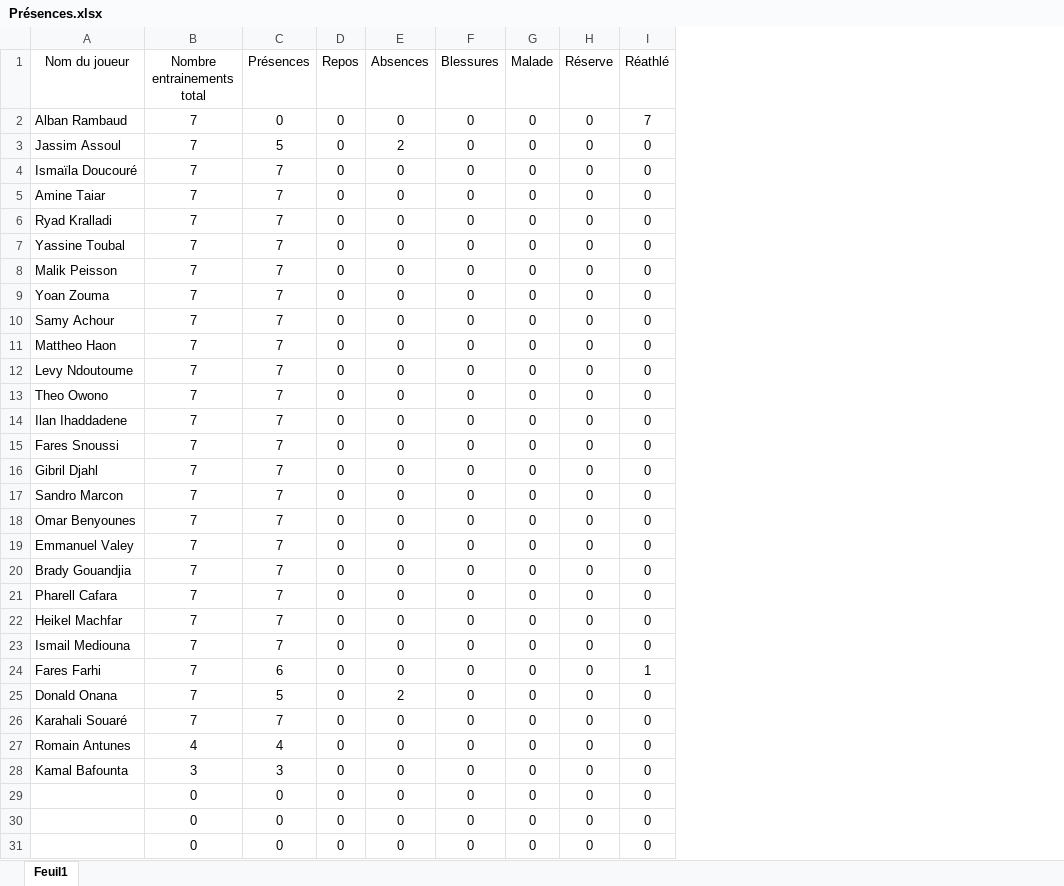
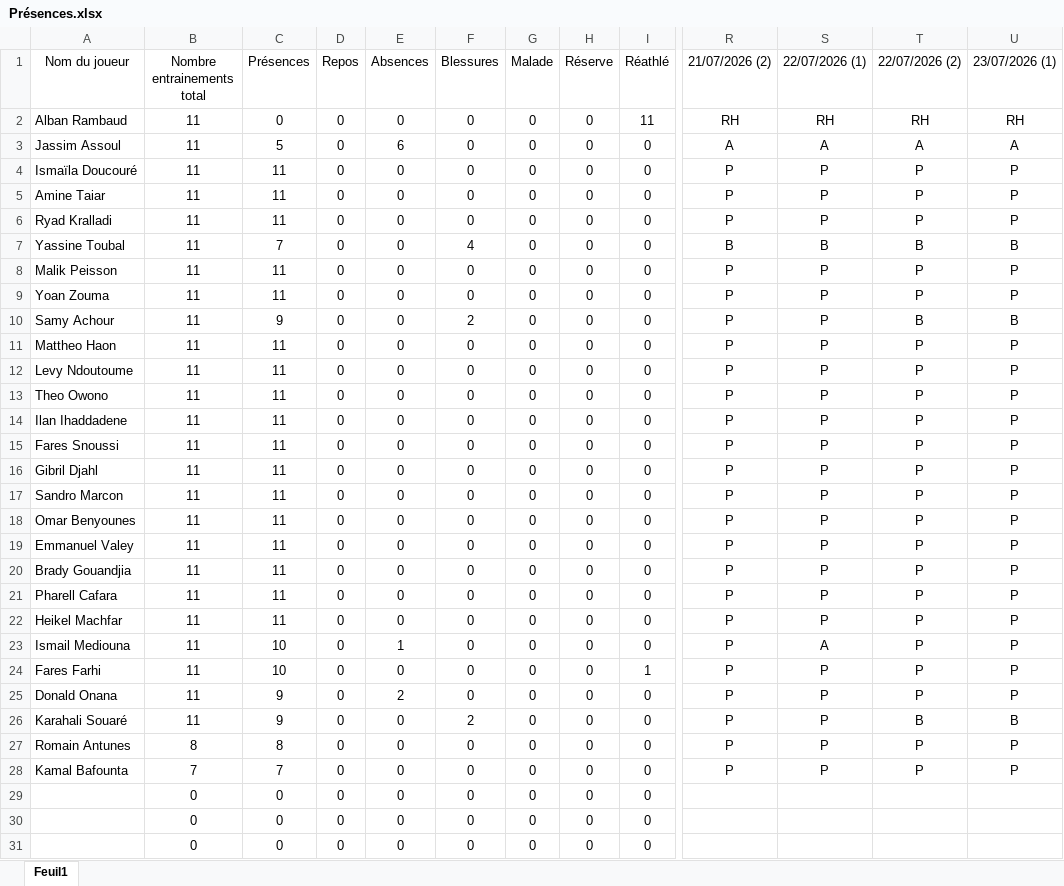
Before and after one commit to Chris15100/lld-app, an Excel workbook: data/2026-2027/Présences.xlsx, sheet Feuil1, drawn as a sheet; only a part is shown, gaps mark what is left out; values as stored, in another font and other column widths than the file's, no borders; the diff names each change by its address in the sheet, - before the commit and + after, or states it on an @@ line.

```diff
--- a/data/2026-2027/Présences.xlsx (sheet Feuil1)
+++ b/data/2026-2027/Présences.xlsx (sheet Feuil1)
+column R (21/07/2026 (2)), rows 2-28: RH | A | P | P | P | B | P | P | P | P | P | P | P | P | P | P | P | P | P | P | P | P | P | P | P | P | P
+column S (22/07/2026 (1)), rows 2-28: RH | A | P | P | P | B | P | P | P | P | P | P | P | P | P | P | P | P | P | P | P | A | P | P | P | P | P
+column T (22/07/2026 (2)), rows 2-28: RH | A | P | P | P | B | P | P | B | P | P | P | P | P | P | P | P | P | P | P | P | P | P | P | B | P | P
+column U (23/07/2026 (1)), rows 2-28: RH | A | P | P | P | B | P | P | B | P | P | P | P | P | P | P | P | P | P | P | P | P | P | P | B | P | P
-B2:B26 (Nombre entrainements total): 7
+B2:B26 (Nombre entrainements total): 11
-I2 (Réathlé): 7
+I2 (Réathlé): 11
-E3 (Absences): 2
+E3 (Absences): 6
-C4:C6 (Présences): 7
+C4:C6 (Présences): 11
-F7 (Blessures): 0
+F7 (Blessures): 4
-C8:C9 (Présences): 7
+C8:C9 (Présences): 11
-C10 (Présences): 7
+C10 (Présences): 9
-F10 (Blessures): 0
+F10 (Blessures): 2
-C11:C22 (Présences): 7
+C11:C22 (Présences): 11
-C23 (Présences): 7
+C23 (Présences): 10
-E23 (Absences): 0
+E23 (Absences): 1
-C24 (Présences): 6
+C24 (Présences): 10
-C25 (Présences): 5
+C25 (Présences): 9
-C26 (Présences): 7
+C26 (Présences): 9
-F26 (Blessures): 0
+F26 (Blessures): 2
-B27 (Nombre entrainements total): 4
+B27 (Nombre entrainements total): 8
-C27 (Présences): 4
+C27 (Présences): 8
-B28 (Nombre entrainements total): 3
+B28 (Nombre entrainements total): 7
-C28 (Présences): 3
+C28 (Présences): 7
```
Also changed, not shown: data/2026-2027/DonneesGPSPropres.xlsx, data/2026-2027/Pré-séance.xlsx, 1 other file.
